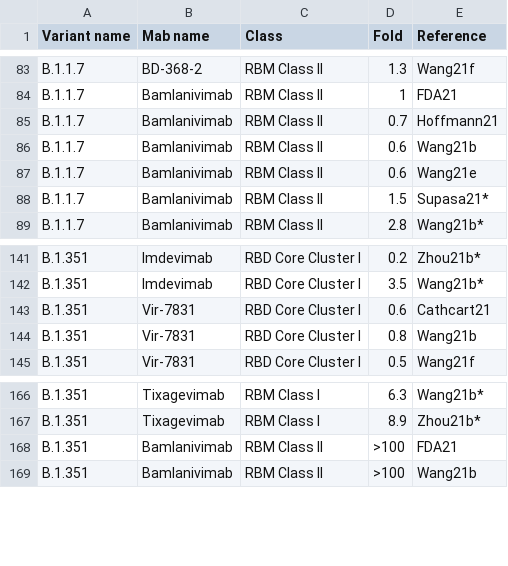
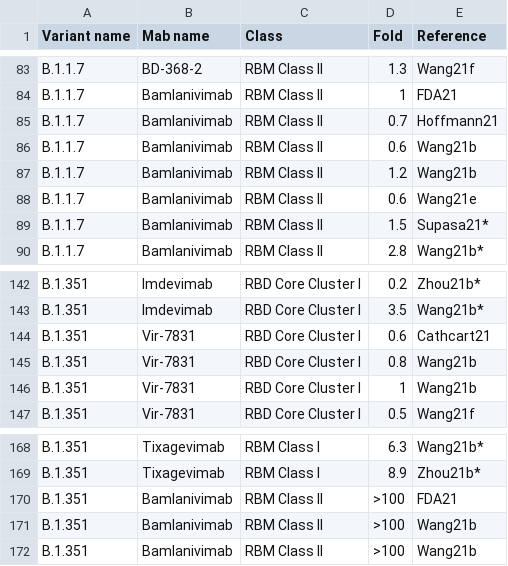
Before and after one commit to hivdb/covid-drdb-reports, a CSV file: report_tables/table_mab_variant.csv, drawn as a sheet; only a part is shown, gaps mark what is left out.

```diff
--- a/report_tables/table_mab_variant.csv
+++ b/report_tables/table_mab_variant.csv
@@ -86,2 +86,3 @@ B.1.1.7,Bamlanivimab,RBM Class II,0.7,Hoffmann21
 B.1.1.7,Bamlanivimab,RBM Class II,0.6,Wang21b
+B.1.1.7,Bamlanivimab,RBM Class II,1.2,Wang21b
 B.1.1.7,Bamlanivimab,RBM Class II,0.6,Wang21e
@@ -144,2 +145,3 @@ B.1.351,Vir-7831,RBD Core Cluster I,0.6,Cathcart21
 B.1.351,Vir-7831,RBD Core Cluster I,0.8,Wang21b
+B.1.351,Vir-7831,RBD Core Cluster I,1,Wang21b
 B.1.351,Vir-7831,RBD Core Cluster I,0.5,Wang21f
@@ -168,2 +170,3 @@ B.1.351,Tixagevimab,RBM Class I,8.9,Zhou21b*
 B.1.351,Bamlanivimab,RBM Class II,>100,FDA21
+B.1.351,Bamlanivimab,RBM Class II,>100,Wang21b
 B.1.351,Bamlanivimab,RBM Class II,>100,Wang21b
```
Also changed, not shown: report_tables/summary_mab.csv, report_tables/table_mab_muts.csv, 22 other files.
